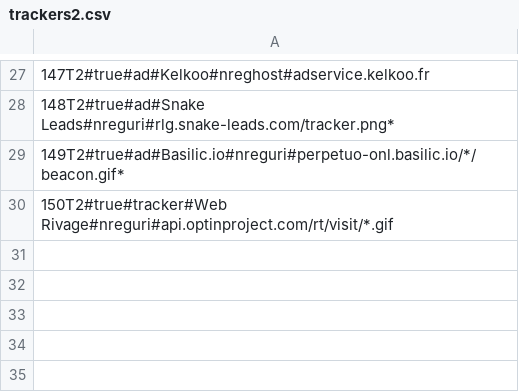
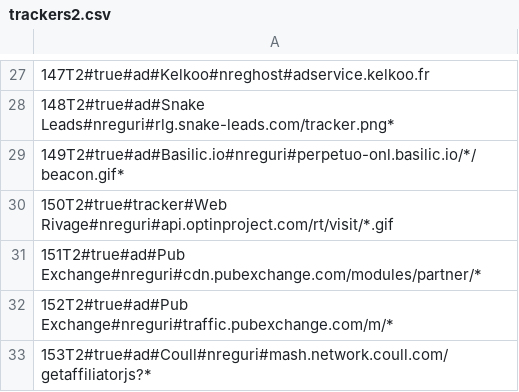
Before and after one commit to binarysec/gateGhost, a CSV file: js/trackers2.csv, drawn as a sheet; only a part is shown, gaps mark what is left out; the diff names each change by its address in the sheet, - before the commit and + after, or states it on an @@ line.

Commit message:
Added 3 ads urls.

```diff
--- a/js/trackers2.csv
+++ b/js/trackers2.csv
+row 31: 151T2#true#ad#Pub Exchange#nreguri#cdn.pubexchange.com/modules/partner/*
+row 32: 152T2#true#ad#Pub Exchange#nreguri#traffic.pubexchange.com/m/*
+row 33: 153T2#true#ad#Coull#nreguri#mash.network.coull.com/getaffiliatorjs?*
```
